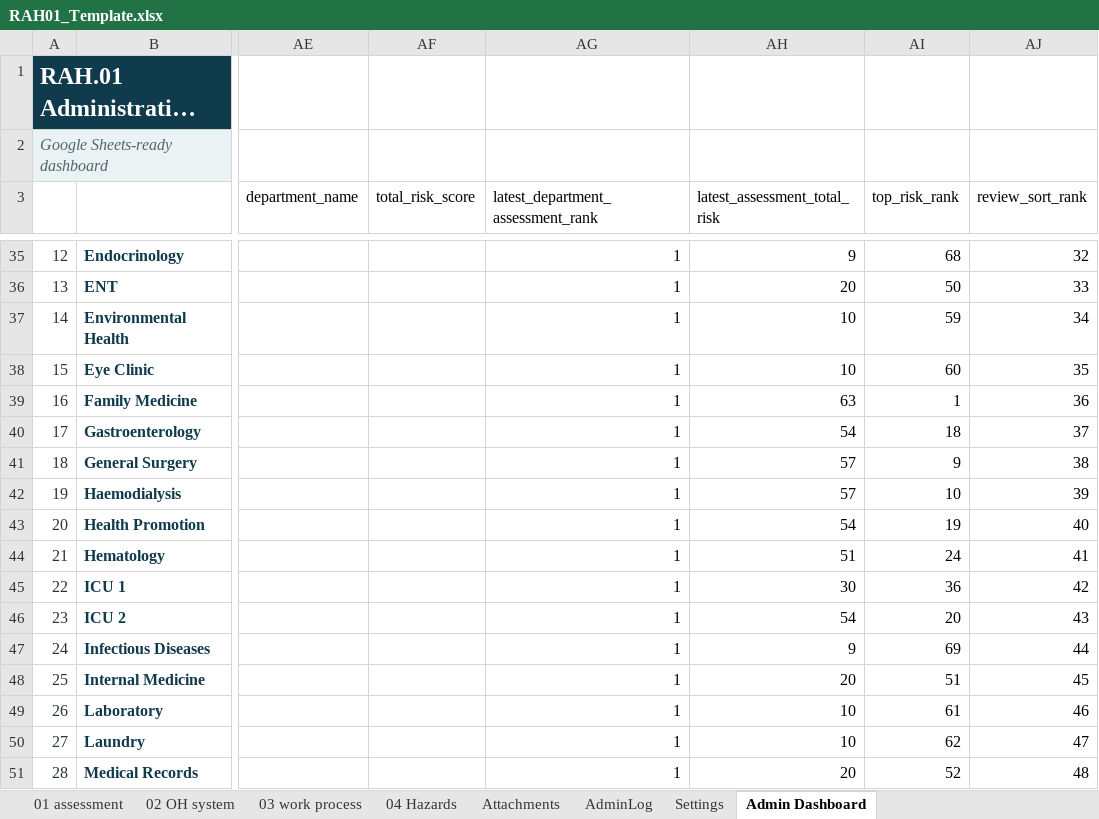
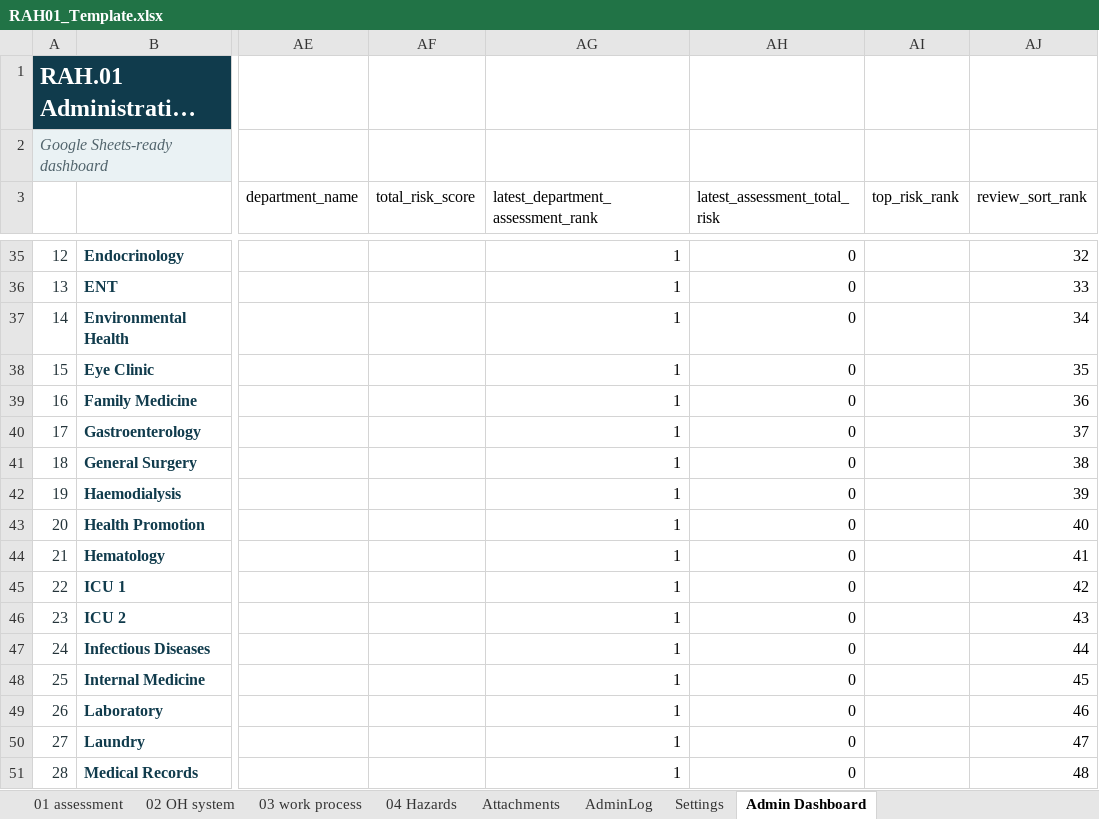
Before and after one commit to taewat07/OpenRAH.01, an Excel workbook: RAH01_Template.xlsx, sheet Admin Dashboard, drawn as a sheet; only a part is shown, gaps mark what is left out; long unchanged cells end in …; values as stored, in another font and other column widths than the file's, no borders; charts and pictures and conditional formats not drawn; the diff covers the shown part only; the diff names each change by its address in the sheet, - before the commit and + after, or states it on an @@ line.

```diff
--- a/RAH01_Template.xlsx (sheet Admin Dashboard)
+++ b/RAH01_Template.xlsx (sheet Admin Dashboard)
-AH35 (latest_assessment_total_risk): 9
+AH35 (latest_assessment_total_risk): 0
-AI35 (top_risk_rank): 68
+AI35 (top_risk_rank): (empty)
-AH36 (latest_assessment_total_risk): 20
+AH36 (latest_assessment_total_risk): 0
-AI36 (top_risk_rank): 50
+AI36 (top_risk_rank): (empty)
-AH37:AH38 (latest_assessment_total_risk): 10
+AH37:AH38 (latest_assessment_total_risk): 0
-AI37 (top_risk_rank): 59
+AI37 (top_risk_rank): (empty)
-AI38 (top_risk_rank): 60
+AI38 (top_risk_rank): (empty)
-AH39 (latest_assessment_total_risk): 63
+AH39 (latest_assessment_total_risk): 0
-AI39 (top_risk_rank): 1
+AI39 (top_risk_rank): (empty)
-AH40 (latest_assessment_total_risk): 54
+AH40 (latest_assessment_total_risk): 0
-AI40 (top_risk_rank): 18
+AI40 (top_risk_rank): (empty)
-AH41:AH42 (latest_assessment_total_risk): 57
+AH41:AH42 (latest_assessment_total_risk): 0
-AI41 (top_risk_rank): 9
+AI41 (top_risk_rank): (empty)
-AI42 (top_risk_rank): 10
+AI42 (top_risk_rank): (empty)
-AH43 (latest_assessment_total_risk): 54
+AH43 (latest_assessment_total_risk): 0
-AI43 (top_risk_rank): 19
+AI43 (top_risk_rank): (empty)
-AH44 (latest_assessment_total_risk): 51
+AH44 (latest_assessment_total_risk): 0
-AI44 (top_risk_rank): 24
+AI44 (top_risk_rank): (empty)
-AH45 (latest_assessment_total_risk): 30
+AH45 (latest_assessment_total_risk): 0
-AI45 (top_risk_rank): 36
+AI45 (top_risk_rank): (empty)
-AH46 (latest_assessment_total_risk): 54
+AH46 (latest_assessment_total_risk): 0
-AI46 (top_risk_rank): 20
+AI46 (top_risk_rank): (empty)
-AH47 (latest_assessment_total_risk): 9
+AH47 (latest_assessment_total_risk): 0
-AI47 (top_risk_rank): 69
+AI47 (top_risk_rank): (empty)
-AH48 (latest_assessment_total_risk): 20
+AH48 (latest_assessment_total_risk): 0
-AI48 (top_risk_rank): 51
+AI48 (top_risk_rank): (empty)
-AH49:AH50 (latest_assessment_total_risk): 10
+AH49:AH50 (latest_assessment_total_risk): 0
-AI49 (top_risk_rank): 61
+AI49 (top_risk_rank): (empty)
-AI50 (top_risk_rank): 62
+AI50 (top_risk_rank): (empty)
-AH51 (latest_assessment_total_risk): 20
+AH51 (latest_assessment_total_risk): 0
-AI51 (top_risk_rank): 52
+AI51 (top_risk_rank): (empty)
```
Also changed, not shown: 107 edited cells elsewhere in this sheet, sheet 03 work process, sheet 01 assessment, charts or pictures, 3 other files.
